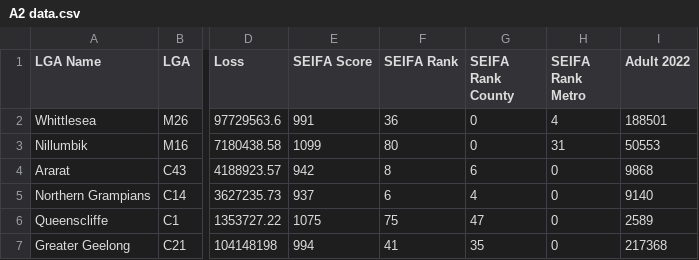
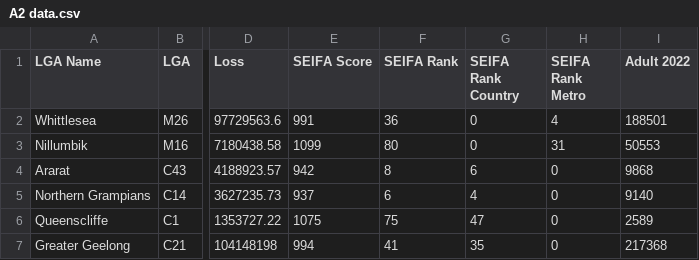
Before and after one commit to Envy-y/FIT3179-A2, a CSV file: A2 data.csv, drawn as a sheet; only a part is shown, gaps mark what is left out; the diff names each change by its address in the sheet, - before the commit and + after, or states it on an @@ line.

```diff
--- a/A2 data.csv
+++ b/A2 data.csv
-G1: SEIFA Rank County
+G1: SEIFA Rank Country
```
Also changed, not shown: 3 other files.
